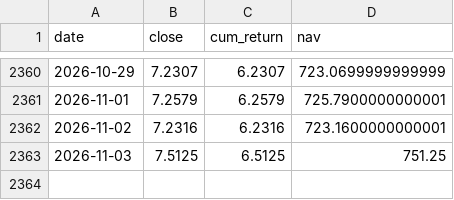
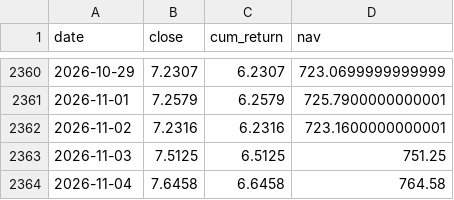
Before and after one commit to Bulin-wang/invest-dashboard, a CSV file: data/returns/cn_fund_002910.csv, drawn as a sheet; only a part is shown, gaps mark what is left out; the diff names each change by its address in the sheet, - before the commit and + after, or states it on an @@ line.

```diff
--- a/data/returns/cn_fund_002910.csv
+++ b/data/returns/cn_fund_002910.csv
+row 2364: 2026-11-04 | 7.6458 | 6.6458 | 764.58
```
Also changed, not shown: data/index/equal_weight.csv, data/portfolios/investor52.csv, 3 other files.
